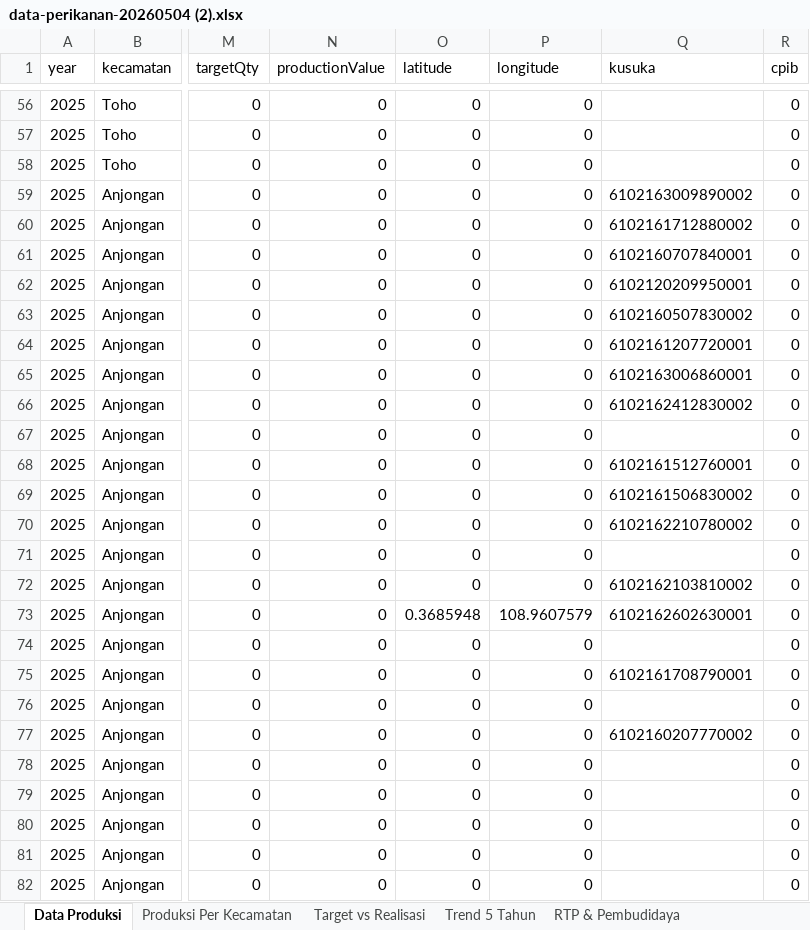
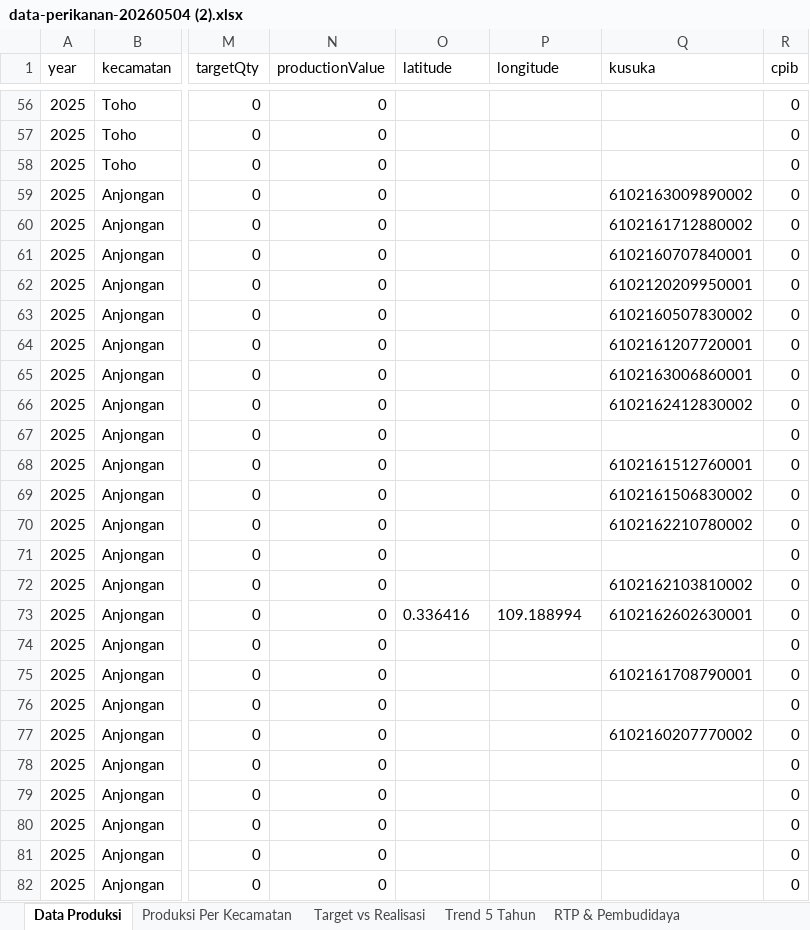
Before and after one commit to ronnin4111/sipbd-mempawah, an Excel workbook: upload/data-perikanan-20260504 (2).xlsx, sheet Data Produksi, drawn as a sheet; only a part is shown, gaps mark what is left out; values as stored, in another font and other column widths than the file's, no borders; the diff covers the shown part only; the diff names each change by its address in the sheet, - before the commit and + after, or states it on an @@ line.

```diff
--- a/upload/data-perikanan-20260504 (2).xlsx (sheet Data Produksi)
+++ b/upload/data-perikanan-20260504 (2).xlsx (sheet Data Produksi)
-O56:O72 (latitude): 0
+O56:O72 (latitude): (empty)
-P56:P72 (longitude): 0
+P56:P72 (longitude): (empty)
-O73 (latitude): 0.3685948
+O73 (latitude): 0.336416
-P73 (longitude): 108.9607579
+P73 (longitude): 109.188994
-O74:O82 (latitude): 0
+O74:O82 (latitude): (empty)
-P74:P82 (longitude): 0
+P74:P82 (longitude): (empty)
```
Also changed, not shown: 912 edited cells elsewhere in this sheet, 1 other file.
